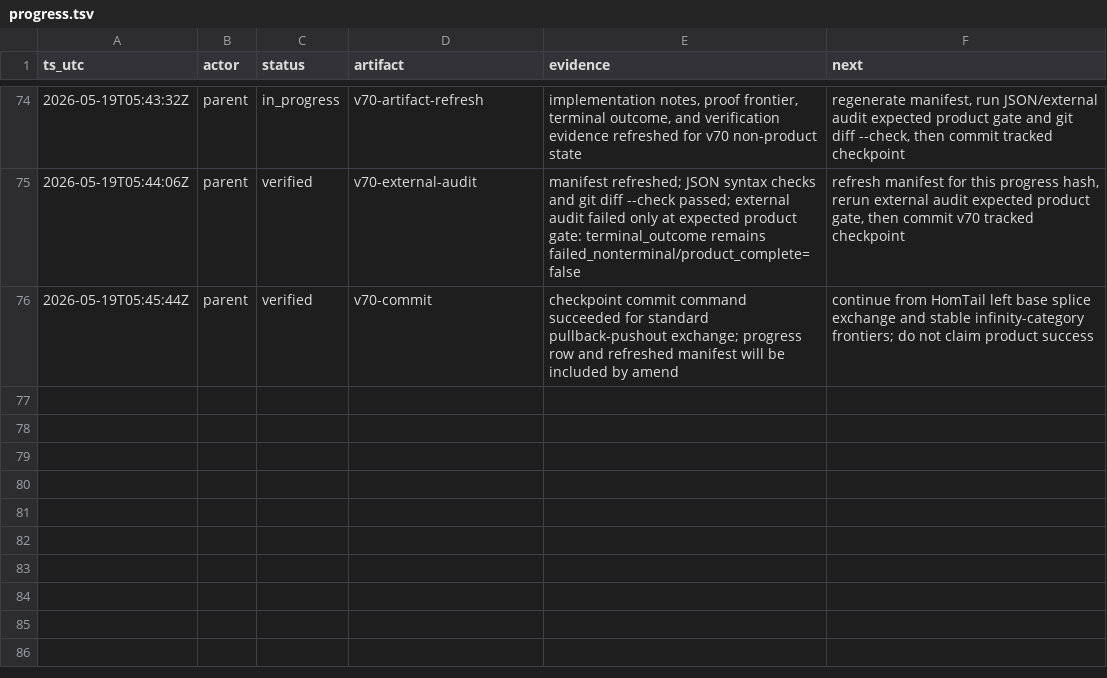
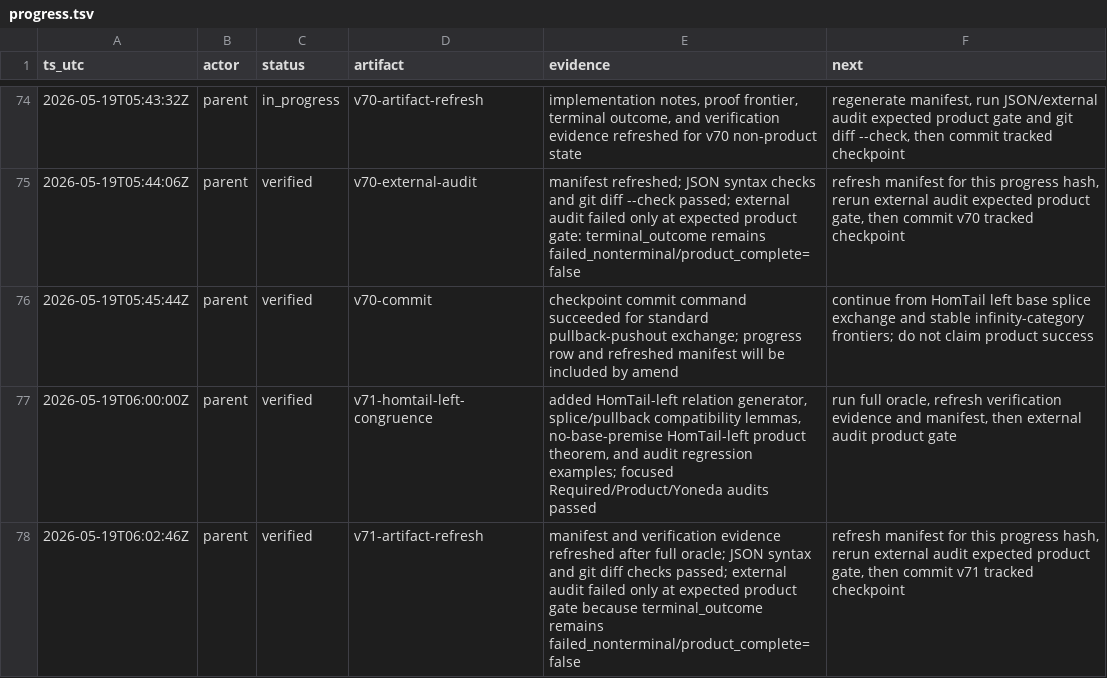
Before and after one commit to Rokurolize/lean-lca-exact-challenge-20260518, a TSV file: progress.tsv, drawn as a sheet; only a part is shown, gaps mark what is left out.

Commit message:
Add HomTail left splice congruence

```diff
--- a/progress.tsv
+++ b/progress.tsv
@@ -76 +76,3 @@ ts_utc	actor	status	artifact	evidence	next
 2026-05-19T05:45:44Z	parent	verified	v70-commit	checkpoint commit command succeeded for standard pullback-pushout exchange; progress row and refreshed manifest will be included by amend	continue from HomTail left base splice exchange and stable infinity-category frontiers; do not claim product success
+2026-05-19T06:00:00Z	parent	verified	v71-homtail-left-congruence	added HomTail-left relation generator, splice/pullback compatibility lemmas, no-base-premise HomTail-left product theorem, and audit regression examples; focused Required/Product/Yoneda audits passed	run full oracle, refresh verification evidence and manifest, then external audit product gate
+2026-05-19T06:02:46Z	parent	verified	v71-artifact-refresh	manifest and verification evidence refreshed after full oracle; JSON syntax and git diff checks passed; external audit failed only at expected product gate because terminal_outcome remains failed_nonterminal/product_complete=false	refresh manifest for this progress hash, rerun external audit expected product gate, then commit v71 tracked checkpoint
```
Also changed, not shown: 10 other files.
